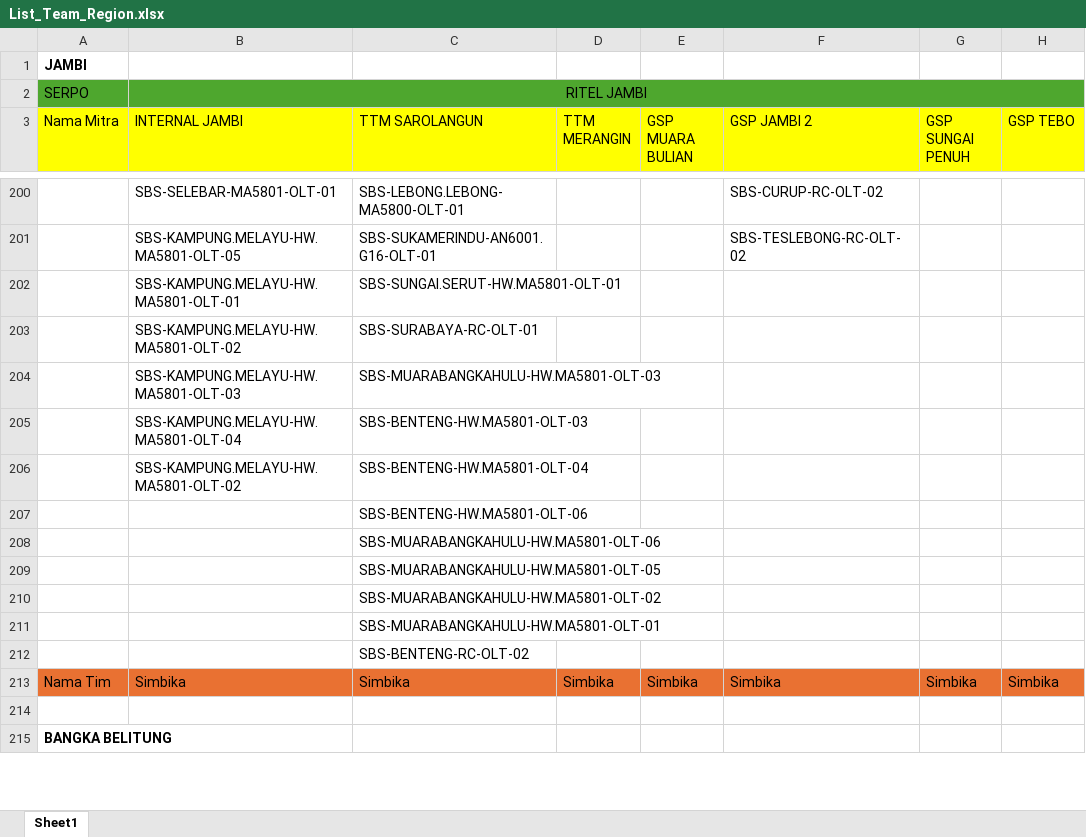
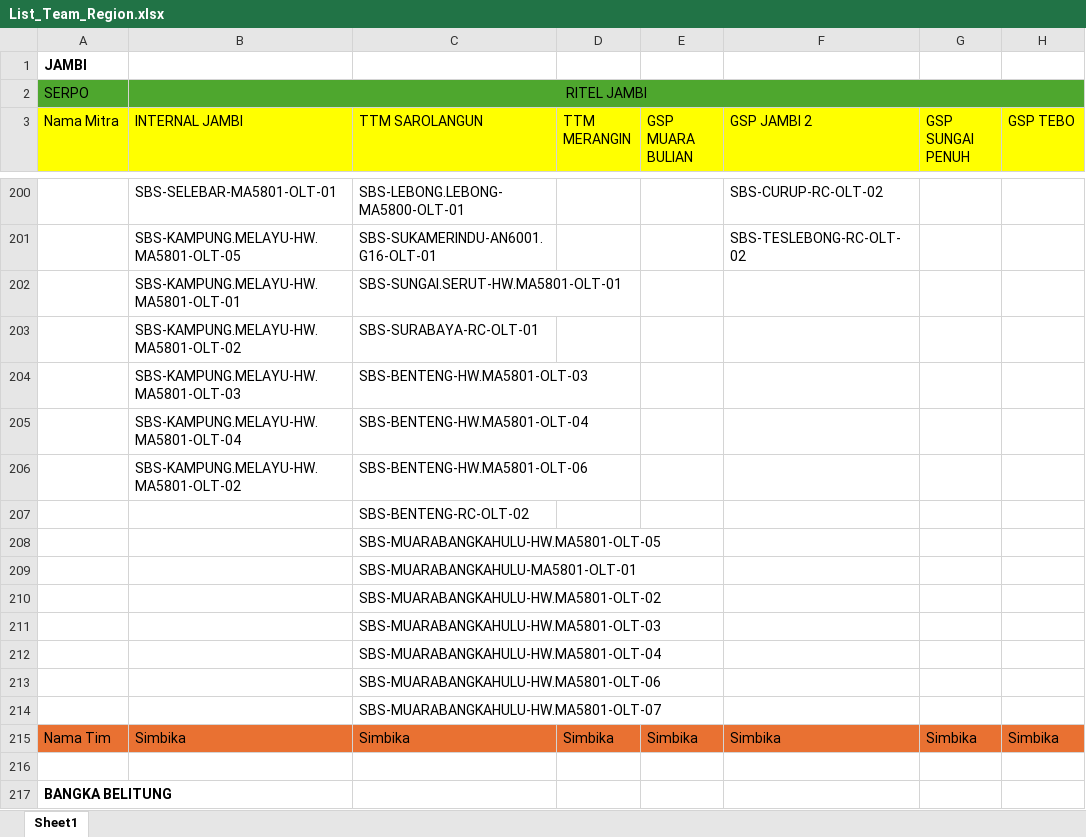
Before and after one commit to muhammadyosa/iconritel, an Excel workbook: public/data/List_Team_Region.xlsx, sheet Sheet1, drawn as a sheet; only a part is shown, gaps mark what is left out; values as stored, in another font and other column widths than the file's, no borders; conditional formats and table styles not drawn; removed rows and columns are numbered as before the commit, all else as after; rows hold the shown columns only; the diff covers the shown part only; the diff names each change by its address in the sheet, - before the commit and + after, or states it on an @@ line.

```diff
--- a/public/data/List_Team_Region.xlsx (sheet Sheet1)
+++ b/public/data/List_Team_Region.xlsx (sheet Sheet1)
-C204 (TTM SAROLANGUN): SBS-MUARABANGKAHULU-HW.MA5801-OLT-03
+C204 (TTM SAROLANGUN): SBS-BENTENG-HW.MA5801-OLT-03
-C205 (TTM SAROLANGUN): SBS-BENTENG-HW.MA5801-OLT-03
+C205 (TTM SAROLANGUN): SBS-BENTENG-HW.MA5801-OLT-04
-C206 (TTM SAROLANGUN): SBS-BENTENG-HW.MA5801-OLT-04
+C206 (TTM SAROLANGUN): SBS-BENTENG-HW.MA5801-OLT-06
-C207 (TTM SAROLANGUN): SBS-BENTENG-HW.MA5801-OLT-06
+C207 (TTM SAROLANGUN): SBS-BENTENG-RC-OLT-02
+row 208:  |  | SBS-MUARABANGKAHULU-HW.MA5801-OLT-05
+row 209:  |  | SBS-MUARABANGKAHULU-MA5801-OLT-01
+row 211:  |  | SBS-MUARABANGKAHULU-HW.MA5801-OLT-03
+row 212:  |  | SBS-MUARABANGKAHULU-HW.MA5801-OLT-04
-C214 (TTM SAROLANGUN): SBS-MUARABANGKAHULU-HW.MA5801-OLT-05
+C214 (TTM SAROLANGUN): SBS-MUARABANGKAHULU-HW.MA5801-OLT-07
-row 211:  |  | SBS-MUARABANGKAHULU-HW.MA5801-OLT-01
-row 212:  |  | SBS-BENTENG-RC-OLT-02
```
Also changed, not shown: 11 edited cells elsewhere in this sheet.
